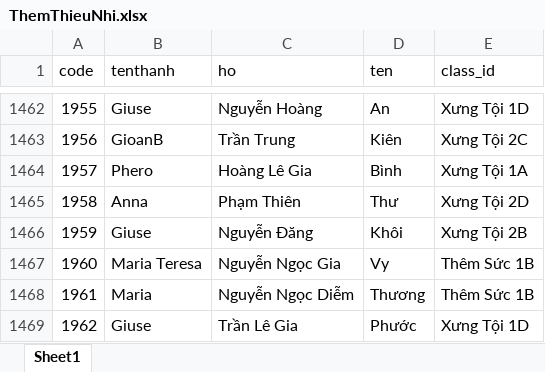
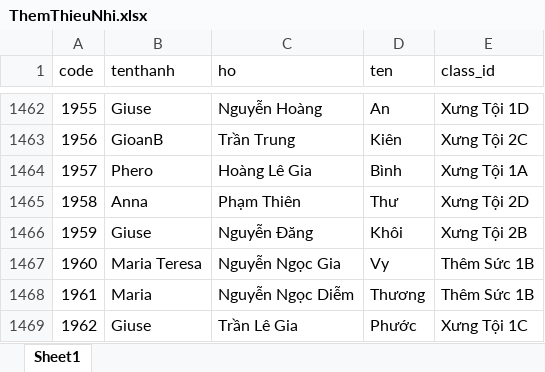
Before and after one commit to tomraian/thong_ke_diem_danh, an Excel workbook: public/file/ThemThieuNhi.xlsx, sheet Sheet1, drawn as a sheet; only a part is shown, gaps mark what is left out; values as stored, in another font and other column widths than the file's, no borders; table styles not drawn; the diff names each change by its address in the sheet, - before the commit and + after, or states it on an @@ line.

Commit message:
Update ThemThieuNhi.xlsx

```diff
--- a/public/file/ThemThieuNhi.xlsx (sheet Sheet1)
+++ b/public/file/ThemThieuNhi.xlsx (sheet Sheet1)
-E1469 (class_id): Xưng Tội 1D
+E1469 (class_id): Xưng Tội 1C
```
